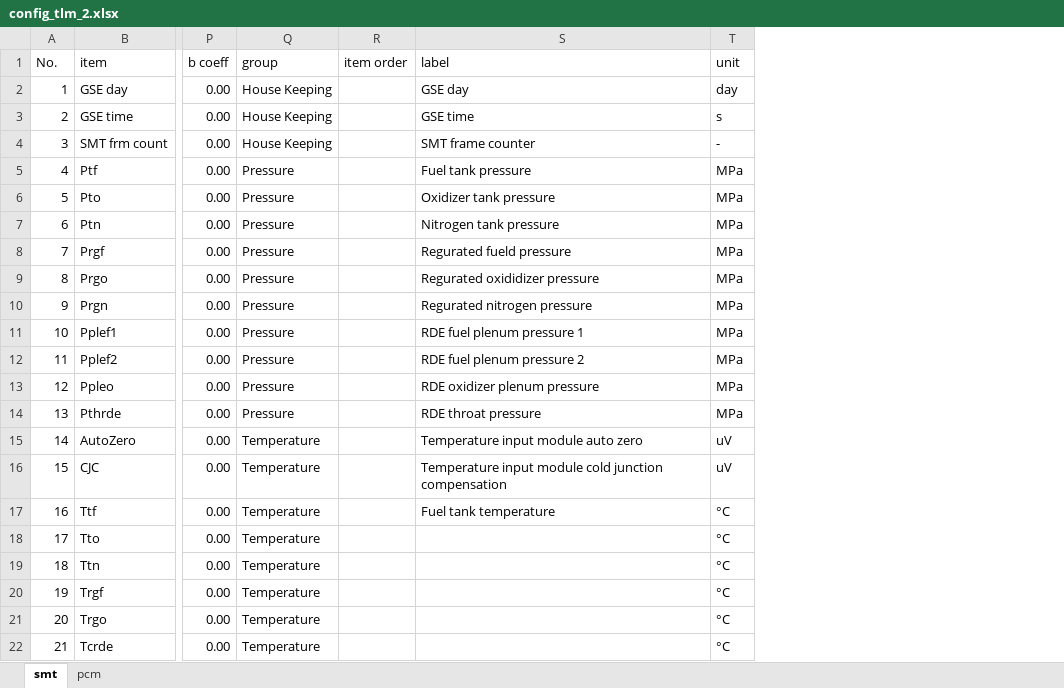
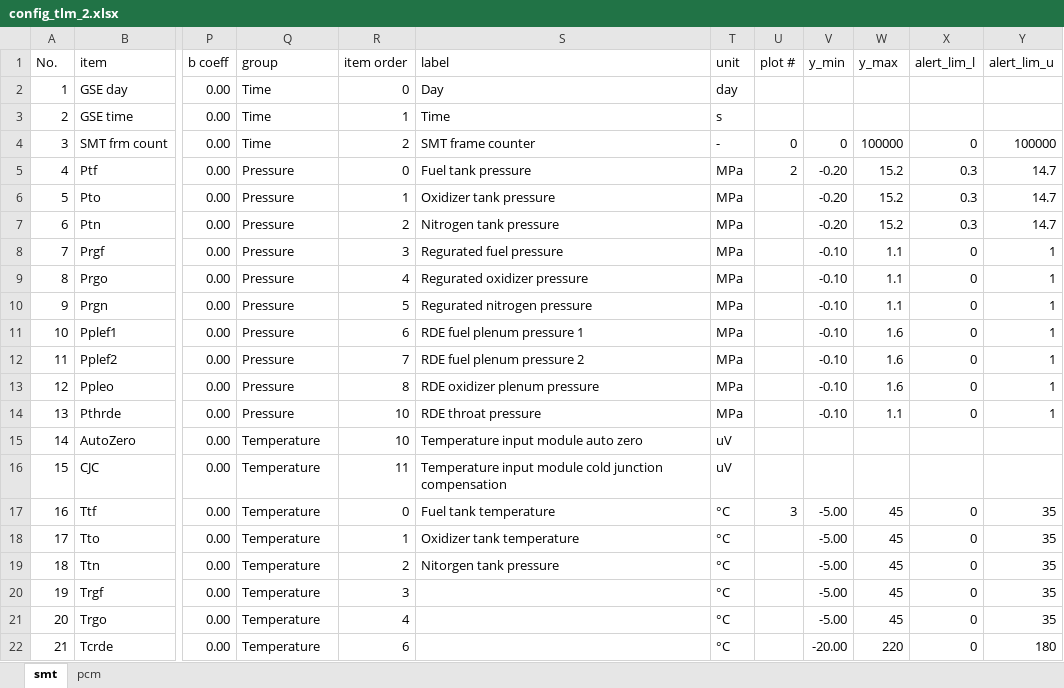
Before and after one commit to akirakawasaki/DES-QL, an Excel workbook: ql-async/config_tlm_2.xlsx, sheet smt, drawn as a sheet; only a part is shown, gaps mark what is left out; values as stored, in another font and other column widths than the file's, no borders; the diff covers the shown part only; the diff names each change by its address in the sheet, - before the commit and + after, or states it on an @@ line.

```diff
--- a/ql-async/config_tlm_2.xlsx (sheet smt)
+++ b/ql-async/config_tlm_2.xlsx (sheet smt)
+column U (plot #), rows 4-17: 0 | 2 |  |  |  |  |  |  |  |  |  |  |  | 3
+column V (y_min), rows 4-22: 0 | -0.20 | -0.20 | -0.20 | -0.10 | -0.10 | -0.10 | -0.10 | -0.10 | -0.10 | -0.10 |  |  | -5.00 | -5.00 | -5.00 | -5.00 | -5.00 | -20.00
+column W (y_max), rows 4-22: 100000 | 15.2 | 15.2 | 15.2 | 1.1 | 1.1 | 1.1 | 1.6 | 1.6 | 1.6 | 1.1 |  |  | 45 | 45 | 45 | 45 | 45 | 220
+column X (alert_lim_l), rows 4-22: 0 | 0.3 | 0.3 | 0.3 | 0 | 0 | 0 | 0 | 0 | 0 | 0 |  |  | 0 | 0 | 0 | 0 | 0 | 0
+column Y (alert_lim_u), rows 4-22: 100000 | 14.7 | 14.7 | 14.7 | 1 | 1 | 1 | 1 | 1 | 1 | 1 |  |  | 35 | 35 | 35 | 35 | 35 | 180
-Q2:Q4 (group): House Keeping
+Q2:Q4 (group): Time
-R2 (item order): (empty)
+R2 (item order): 0
-S2 (label): GSE day
+S2 (label): Day
-R3 (item order): (empty)
+R3 (item order): 1
-S3 (label): GSE time
+S3 (label): Time
-R4 (item order): (empty)
+R4 (item order): 2
-R5 (item order): (empty)
+R5 (item order): 0
-R6 (item order): (empty)
+R6 (item order): 1
-R7 (item order): (empty)
+R7 (item order): 2
-R8 (item order): (empty)
+R8 (item order): 3
-S8 (label): Regurated fueld pressure
+S8 (label): Regurated fuel pressure
-R9 (item order): (empty)
+R9 (item order): 4
-S9 (label): Regurated oxididizer pressure
+S9 (label): Regurated oxidizer pressure
-R10 (item order): (empty)
+R10 (item order): 5
-R11 (item order): (empty)
+R11 (item order): 6
-R12 (item order): (empty)
+R12 (item order): 7
-R13 (item order): (empty)
+R13 (item order): 8
-R14:R15 (item order): (empty)
+R14:R15 (item order): 10
-R16 (item order): (empty)
+R16 (item order): 11
-R17 (item order): (empty)
+R17 (item order): 0
-R18 (item order): (empty)
+R18 (item order): 1
-S18 (label): (empty)
+S18 (label): Oxidizer tank temperature
-R19 (item order): (empty)
+R19 (item order): 2
-S19 (label): (empty)
+S19 (label): Nitorgen tank pressure
-R20 (item order): (empty)
+R20 (item order): 3
-R21 (item order): (empty)
+R21 (item order): 4
-R22 (item order): (empty)
+R22 (item order): 6
```
Also changed, not shown: 154 edited cells elsewhere in this sheet, sheet pcm, 3 other files.
